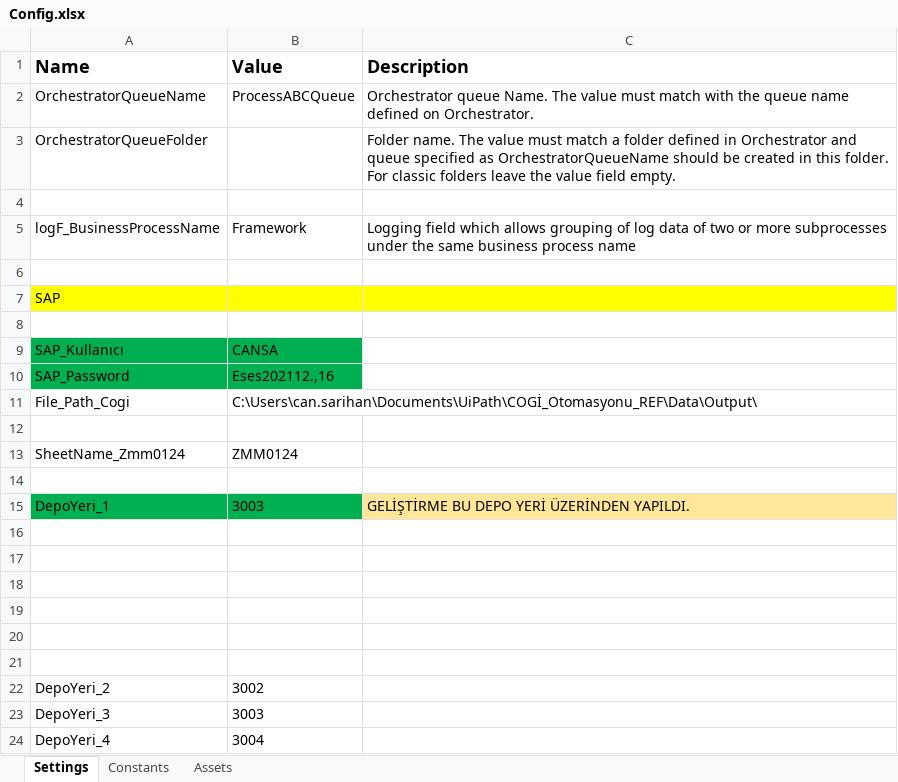
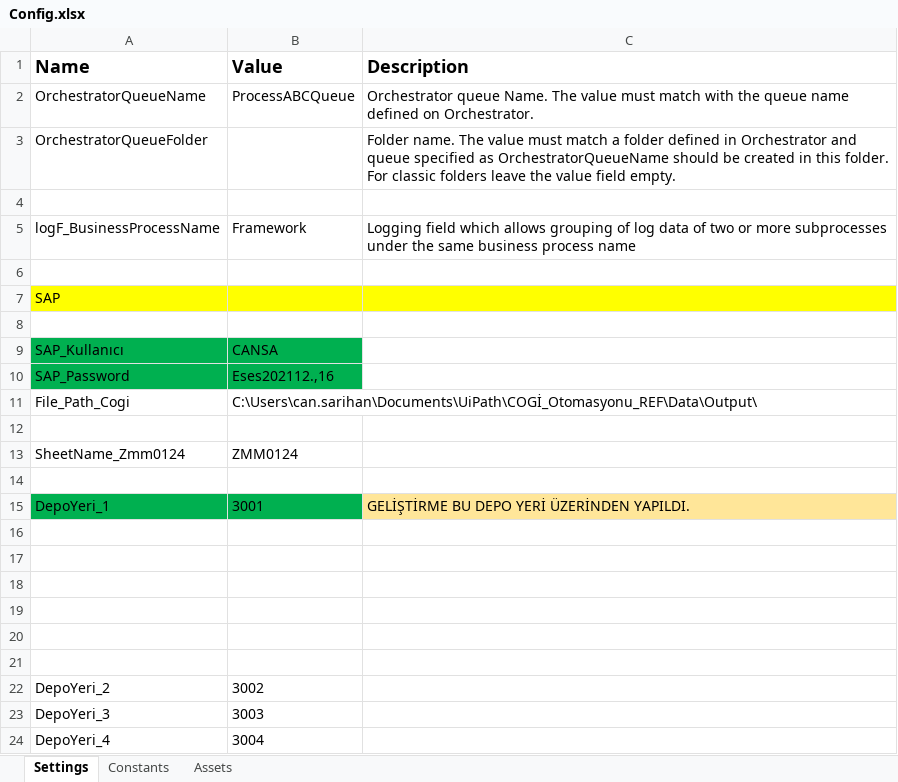
Before and after one commit to sarican12/Cogi_REF, an Excel workbook: Data/Config.xlsx, sheet Settings, drawn as a sheet; values as stored, in another font and other column widths than the file's, no borders; the diff names each change by its address in the sheet, - before the commit and + after, or states it on an @@ line.

```diff
--- a/Data/Config.xlsx (sheet Settings)
+++ b/Data/Config.xlsx (sheet Settings)
-B15 (Value): 3003
+B15 (Value): 3001
```
Also changed, not shown: 1 other file.
